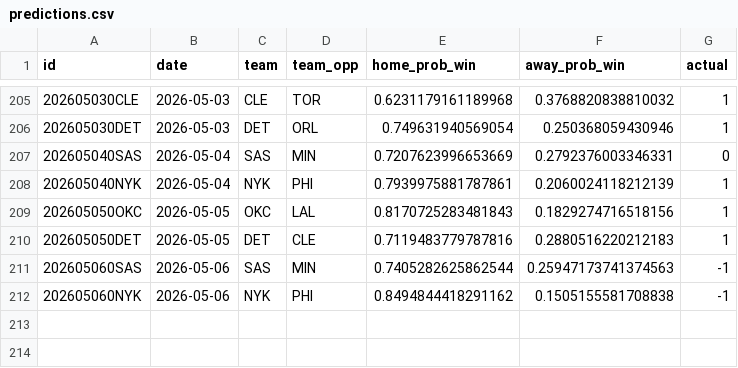
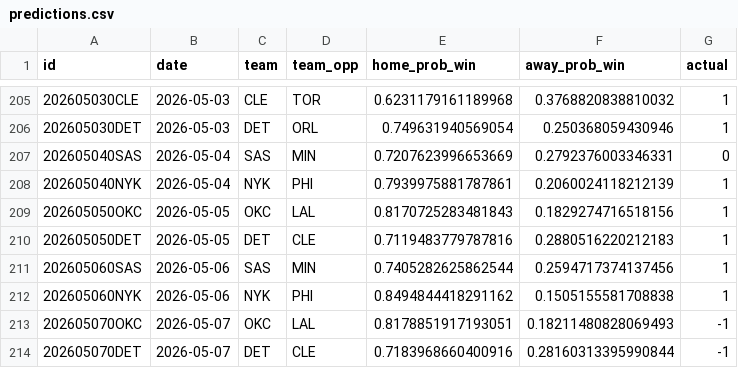
Before and after one commit to RaresPetrisor22/predicting-nba-games-ml, a CSV file: data/predictions.csv, drawn as a sheet; only a part is shown, gaps mark what is left out.

```diff
--- a/data/predictions.csv
+++ b/data/predictions.csv
@@ -210,3 +210,5 @@ id,date,team,team_opp,home_prob_win,away_prob_win,actual
 202605050DET,2026-05-05,DET,CLE,0.7119483779787816,0.2880516220212183,1
-202605060SAS,2026-05-06,SAS,MIN,0.7405282625862544,0.25947173741374563,-1
-202605060NYK,2026-05-06,NYK,PHI,0.8494844418291162,0.1505155581708838,-1
+202605060SAS,2026-05-06,SAS,MIN,0.7405282625862544,0.2594717374137456,1
+202605060NYK,2026-05-06,NYK,PHI,0.8494844418291162,0.1505155581708838,1
+202605070OKC,2026-05-07,OKC,LAL,0.8178851917193051,0.18211480828069493,-1
+202605070DET,2026-05-07,DET,CLE,0.7183968660400916,0.28160313395990844,-1
```
Also changed, not shown: 2 other files.
